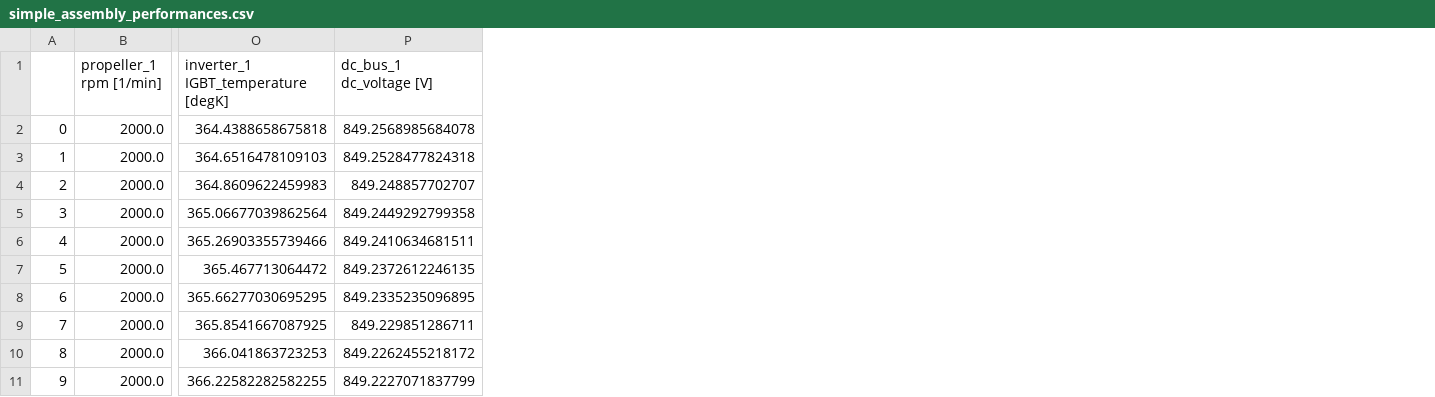
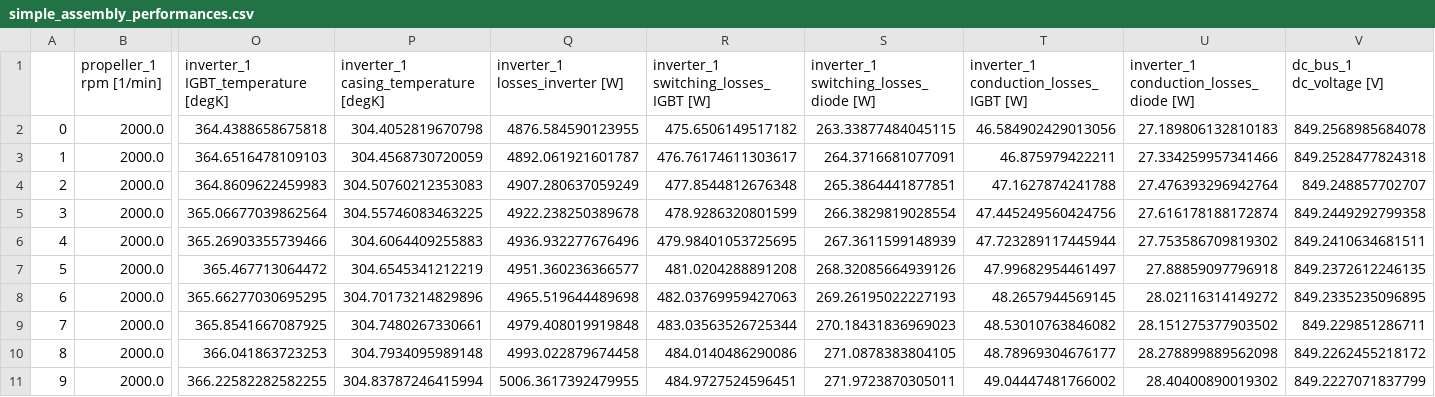
Before and after one commit to florentLutz/FAST-OAD-CS23-HE, a CSV file: src/fastga_he/models/propulsion/assemblies/data/simple_assembly_performances.csv, drawn as a sheet; only a part is shown, gaps mark what is left out; the diff names each change by its address in the sheet, - before the commit and + after, or states it on an @@ line.

Commit message:
Inverter constraint separation and reference aircraft
Separated the constraints on the inverter so that they can be chosen manually.
Also corrected a mistake on the scaling of the coefficients in front of the current squared and the costant term in the computation of the switching losses.
Finalized the computation of a reference aircraft, which somewhat resembles a Pipistrel (though heavier), which will later be used to test convergences. Not yet the reference aircraft of the end of phases 1 of the PhD

```diff
--- a/src/fastga_he/models/propulsion/assemblies/data/simple_assembly_performances.csv
+++ b/src/fastga_he/models/propulsion/assemblies/data/simple_assembly_performances.csv
+column P, rows 1-11: inverter_1 casing_temperature [degK] | 304.4052819670798 | 304.4568730720059 | 304.50760212353083 | 304.55746083463225 | 304.6064409255883 | 304.6545341212219 | 304.70173214829896 | 304.7480267330661 | 304.7934095989148 | 304.83787246415994
+column Q (inverter_1 losses_inverter [W]), rows 2-11: 4876.584590123955 | 4892.061921601787 | 4907.280637059249 | 4922.238250389678 | 4936.932277676496 | 4951.360236366577 | 4965.519644489698 | 4979.408019919848 | 4993.022879674458 | 5006.3617392479955
+column R, rows 1-11: inverter_1 switching_losses_IGBT [W] | 475.6506149517182 | 476.76174611303617 | 477.8544812676348 | 478.9286320801599 | 479.98401053725695 | 481.0204288891208 | 482.03769959427063 | 483.03563526725344 | 484.0140486290086 | 484.9727524596451
+column S, rows 1-11: inverter_1 switching_losses_diode [W] | 263.33877484045115 | 264.3716681077091 | 265.3864441877851 | 266.3829819028554 | 267.3611599148939 | 268.32085664939126 | 269.26195022227193 | 270.18431836969023 | 271.0878383804105 | 271.9723870305011
+column T, rows 1-11: inverter_1 conduction_losses_IGBT [W] | 46.584902429013056 | 46.875979422211 | 47.1627874241788 | 47.445249560424756 | 47.723289117445944 | 47.99682954461497 | 48.2657944569145 | 48.53010763846082 | 48.78969304676177 | 49.04447481766002
+column U, rows 1-11: inverter_1 conduction_losses_diode [W] | 27.189806132810183 | 27.334259957341466 | 27.476393296942764 | 27.616178188172874 | 27.753586709819302 | 27.88859097796918 | 28.02116314149272 | 28.151275377903502 | 28.278899889562098 | 28.40400890019302
```
Also changed, not shown: src/fastga_he/notebooks/01_Mission_with_HE_power_train/workdir/mission_data.csv, src/fastga_he/notebooks/01_Mission_with_HE_power_train/workdir/power_train_data.csv, 21 other files.
